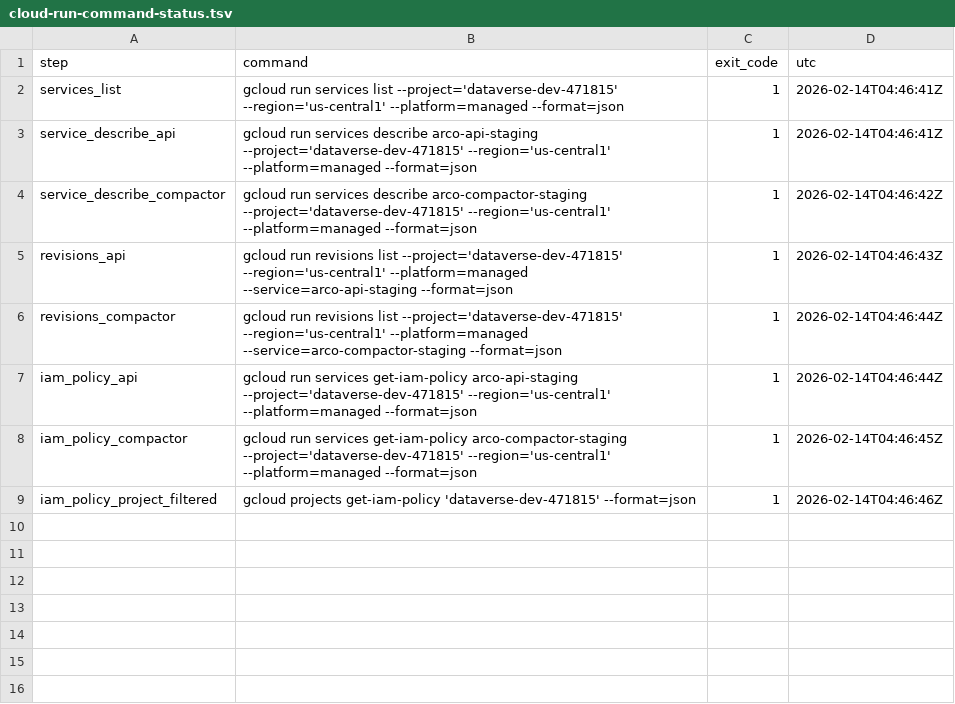
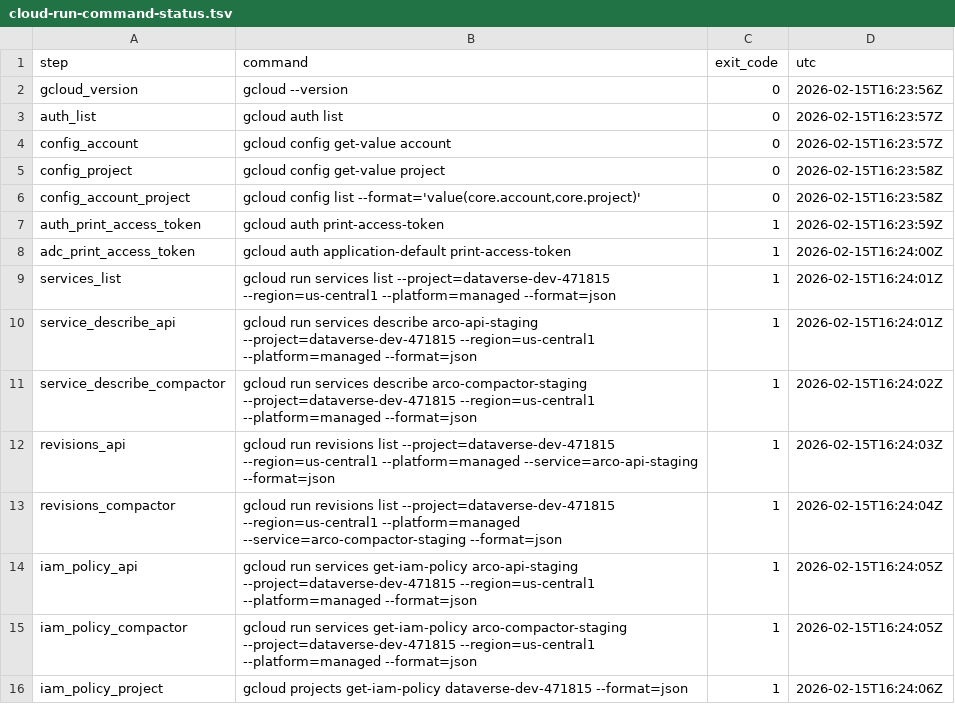
Before and after one commit to daxis-io/arco, a TSV file: release_evidence/2026-02-12-prod-readiness/gate-4/cloud-run/cloud-run-command-status.tsv, drawn as a sheet.

Commit message:
chore(gate4): rerun evidence capture and refresh external handoff

```diff
--- a/release_evidence/2026-02-12-prod-readiness/gate-4/cloud-run/cloud-run-command-status.tsv
+++ b/release_evidence/2026-02-12-prod-readiness/gate-4/cloud-run/cloud-run-command-status.tsv
@@ -1,9 +1,16 @@
 step	command	exit_code	utc
-services_list	gcloud run services list --project='dataverse-dev-471815' --region='us-central1' --platform=managed --format=json	1	2026-02-14T04:46:41Z
-service_describe_api	gcloud run services describe arco-api-staging --project='dataverse-dev-471815' --region='us-central1' --platform=managed --format=json	1	2026-02-14T04:46:41Z
-service_describe_compactor	gcloud run services describe arco-compactor-staging --project='dataverse-dev-471815' --region='us-central1' --platform=managed --format=json	1	2026-02-14T04:46:42Z
-revisions_api	gcloud run revisions list --project='dataverse-dev-471815' --region='us-central1' --platform=managed --service=arco-api-staging --format=json	1	2026-02-14T04:46:43Z
-revisions_compactor	gcloud run revisions list --project='dataverse-dev-471815' --region='us-central1' --platform=managed --service=arco-compactor-staging --format=json	1	2026-02-14T04:46:44Z
-iam_policy_api	gcloud run services get-iam-policy arco-api-staging --project='dataverse-dev-471815' --region='us-central1' --platform=managed --format=json	1	2026-02-14T04:46:44Z
-iam_policy_compactor	gcloud run services get-iam-policy arco-compactor-staging --project='dataverse-dev-471815' --region='us-central1' --platform=managed --format=json	1	2026-02-14T04:46:45Z
-iam_policy_project_filtered	gcloud projects get-iam-policy 'dataverse-dev-471815' --format=json	1	2026-02-14T04:46:46Z
+gcloud_version	gcloud --version	0	2026-02-15T16:23:56Z
+auth_list	gcloud auth list	0	2026-02-15T16:23:57Z
+config_account	gcloud config get-value account	0	2026-02-15T16:23:57Z
+config_project	gcloud config get-value project	0	2026-02-15T16:23:58Z
+config_account_project	gcloud config list --format='value(core.account,core.project)'	0	2026-02-15T16:23:58Z
+auth_print_access_token	gcloud auth print-access-token	1	2026-02-15T16:23:59Z
+adc_print_access_token	gcloud auth application-default print-access-token	1	2026-02-15T16:24:00Z
+services_list	gcloud run services list --project=dataverse-dev-471815 --region=us-central1 --platform=managed --format=json	1	2026-02-15T16:24:01Z
+service_describe_api	gcloud run services describe arco-api-staging --project=dataverse-dev-471815 --region=us-central1 --platform=managed --format=json	1	2026-02-15T16:24:01Z
+service_describe_compactor	gcloud run services describe arco-compactor-staging --project=dataverse-dev-471815 --region=us-central1 --platform=managed --format=json	1	2026-02-15T16:24:02Z
+revisions_api	gcloud run revisions list --project=dataverse-dev-471815 --region=us-central1 --platform=managed --service=arco-api-staging --format=json	1	2026-02-15T16:24:03Z
+revisions_compactor	gcloud run revisions list --project=dataverse-dev-471815 --region=us-central1 --platform=managed --service=arco-compactor-staging --format=json	1	2026-02-15T16:24:04Z
+iam_policy_api	gcloud run services get-iam-policy arco-api-staging --project=dataverse-dev-471815 --region=us-central1 --platform=managed --format=json	1	2026-02-15T16:24:05Z
+iam_policy_compactor	gcloud run services get-iam-policy arco-compactor-staging --project=dataverse-dev-471815 --region=us-central1 --platform=managed --format=json	1	2026-02-15T16:24:05Z
+iam_policy_project	gcloud projects get-iam-policy dataverse-dev-471815 --format=json	1	2026-02-15T16:24:06Z
```
Also changed, not shown: release_evidence/2026-02-12-prod-readiness/gate-4/observability/observability-command-status.tsv, release_evidence/2026-02-12-prod-readiness/gate-4/terraform/terraform-command-status.tsv, 42 other files.
